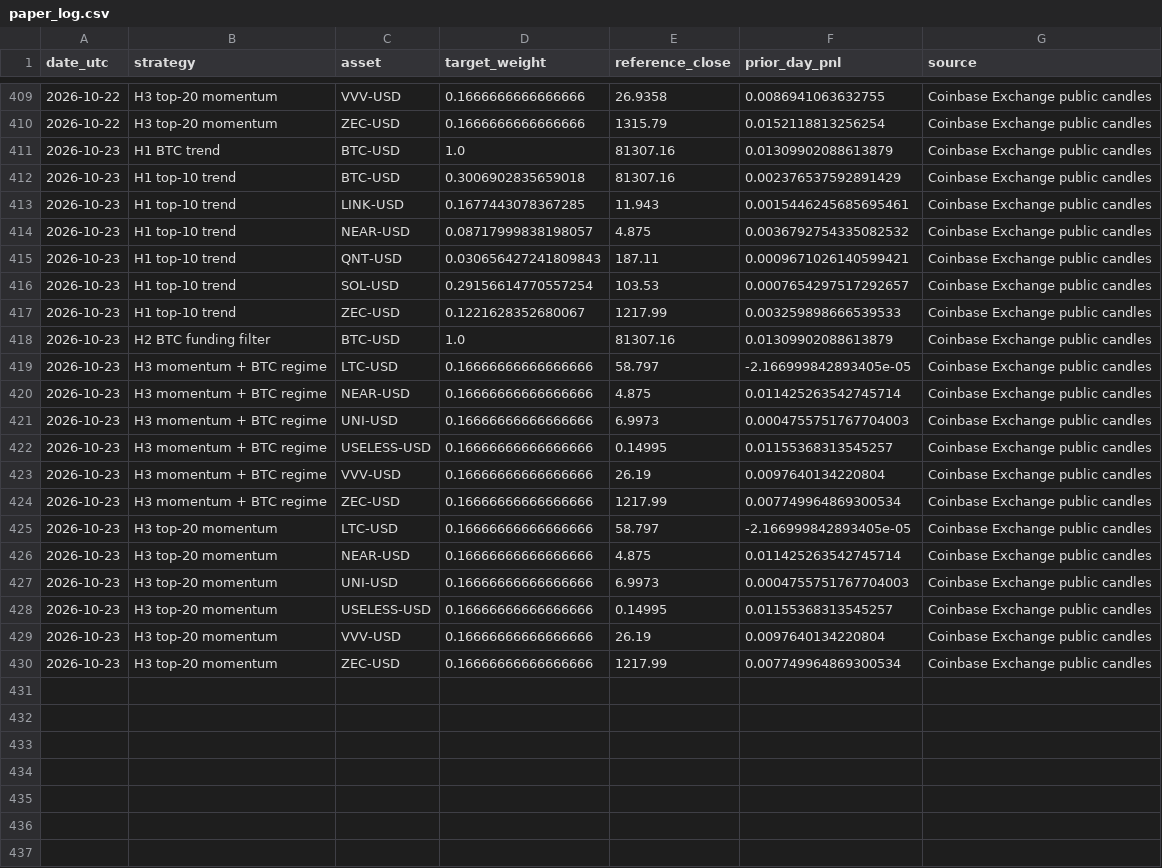
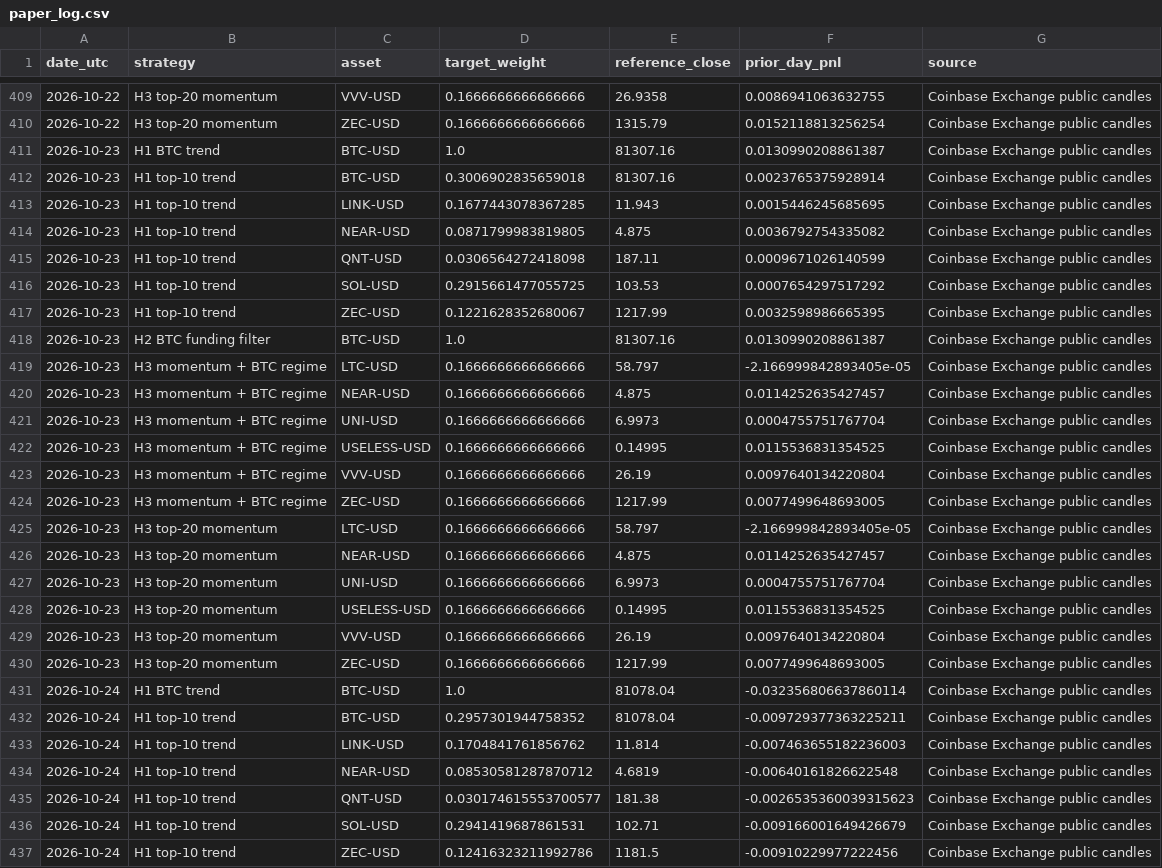
Before and after one commit to creditcomebackclub/crypto-trend-research, a CSV file: forward/paper_log.csv, drawn as a sheet; only a part is shown, gaps mark what is left out; the diff covers the shown part only.

```diff
--- a/forward/paper_log.csv
+++ b/forward/paper_log.csv
@@ -410,21 +410,28 @@ date_utc,strategy,asset,target_weight,reference_close,prior_day_pnl,source
 2026-10-22,H3 top-20 momentum,ZEC-USD,0.1666666666666666,1315.79,0.0152118813256254,Coinbase Exchange public candles
-2026-10-23,H1 BTC trend,BTC-USD,1.0,81307.16,0.01309902088613879,Coinbase Exchange public candles
-2026-10-23,H1 top-10 trend,BTC-USD,0.3006902835659018,81307.16,0.002376537592891429,Coinbase Exchange public candles
-2026-10-23,H1 top-10 trend,LINK-USD,0.1677443078367285,11.943,0.0015446245685695461,Coinbase Exchange public candles
-2026-10-23,H1 top-10 trend,NEAR-USD,0.08717999838198057,4.875,0.0036792754335082532,Coinbase Exchange public candles
-2026-10-23,H1 top-10 trend,QNT-USD,0.030656427241809843,187.11,0.0009671026140599421,Coinbase Exchange public candles
-2026-10-23,H1 top-10 trend,SOL-USD,0.29156614770557254,103.53,0.0007654297517292657,Coinbase Exchange public candles
-2026-10-23,H1 top-10 trend,ZEC-USD,0.1221628352680067,1217.99,0.003259898666539533,Coinbase Exchange public candles
-2026-10-23,H2 BTC funding filter,BTC-USD,1.0,81307.16,0.01309902088613879,Coinbase Exchange public candles
-2026-10-23,H3 momentum + BTC regime,LTC-USD,0.16666666666666666,58.797,-2.166999842893405e-05,Coinbase Exchange public candles
-2026-10-23,H3 momentum + BTC regime,NEAR-USD,0.16666666666666666,4.875,0.011425263542745714,Coinbase Exchange public candles
-2026-10-23,H3 momentum + BTC regime,UNI-USD,0.16666666666666666,6.9973,0.0004755751767704003,Coinbase Exchange public candles
-2026-10-23,H3 momentum + BTC regime,USELESS-USD,0.16666666666666666,0.14995,0.01155368313545257,Coinbase Exchange public candles
-2026-10-23,H3 momentum + BTC regime,VVV-USD,0.16666666666666666,26.19,0.0097640134220804,Coinbase Exchange public candles
-2026-10-23,H3 momentum + BTC regime,ZEC-USD,0.16666666666666666,1217.99,0.007749964869300534,Coinbase Exchange public candles
-2026-10-23,H3 top-20 momentum,LTC-USD,0.16666666666666666,58.797,-2.166999842893405e-05,Coinbase Exchange public candles
-2026-10-23,H3 top-20 momentum,NEAR-USD,0.16666666666666666,4.875,0.011425263542745714,Coinbase Exchange public candles
-2026-10-23,H3 top-20 momentum,UNI-USD,0.16666666666666666,6.9973,0.0004755751767704003,Coinbase Exchange public candles
-2026-10-23,H3 top-20 momentum,USELESS-USD,0.16666666666666666,0.14995,0.01155368313545257,Coinbase Exchange public candles
-2026-10-23,H3 top-20 momentum,VVV-USD,0.16666666666666666,26.19,0.0097640134220804,Coinbase Exchange public candles
-2026-10-23,H3 top-20 momentum,ZEC-USD,0.16666666666666666,1217.99,0.007749964869300534,Coinbase Exchange public candles
+2026-10-23,H1 BTC trend,BTC-USD,1.0,81307.16,0.0130990208861387,Coinbase Exchange public candles
+2026-10-23,H1 top-10 trend,BTC-USD,0.3006902835659018,81307.16,0.0023765375928914,Coinbase Exchange public candles
+2026-10-23,H1 top-10 trend,LINK-USD,0.1677443078367285,11.943,0.0015446245685695,Coinbase Exchange public candles
+2026-10-23,H1 top-10 trend,NEAR-USD,0.0871799983819805,4.875,0.0036792754335082,Coinbase Exchange public candles
+2026-10-23,H1 top-10 trend,QNT-USD,0.0306564272418098,187.11,0.0009671026140599,Coinbase Exchange public candles
+2026-10-23,H1 top-10 trend,SOL-USD,0.2915661477055725,103.53,0.0007654297517292,Coinbase Exchange public candles
+2026-10-23,H1 top-10 trend,ZEC-USD,0.1221628352680067,1217.99,0.0032598986665395,Coinbase Exchange public candles
+2026-10-23,H2 BTC funding filter,BTC-USD,1.0,81307.16,0.0130990208861387,Coinbase Exchange public candles
+2026-10-23,H3 momentum + BTC regime,LTC-USD,0.1666666666666666,58.797,-2.166999842893405e-05,Coinbase Exchange public candles
+2026-10-23,H3 momentum + BTC regime,NEAR-USD,0.1666666666666666,4.875,0.0114252635427457,Coinbase Exchange public candles
+2026-10-23,H3 momentum + BTC regime,UNI-USD,0.1666666666666666,6.9973,0.0004755751767704,Coinbase Exchange public candles
+2026-10-23,H3 momentum + BTC regime,USELESS-USD,0.1666666666666666,0.14995,0.0115536831354525,Coinbase Exchange public candles
+2026-10-23,H3 momentum + BTC regime,VVV-USD,0.1666666666666666,26.19,0.0097640134220804,Coinbase Exchange public candles
+2026-10-23,H3 momentum + BTC regime,ZEC-USD,0.1666666666666666,1217.99,0.0077499648693005,Coinbase Exchange public candles
+2026-10-23,H3 top-20 momentum,LTC-USD,0.1666666666666666,58.797,-2.166999842893405e-05,Coinbase Exchange public candles
+2026-10-23,H3 top-20 momentum,NEAR-USD,0.1666666666666666,4.875,0.0114252635427457,Coinbase Exchange public candles
+2026-10-23,H3 top-20 momentum,UNI-USD,0.1666666666666666,6.9973,0.0004755751767704,Coinbase Exchange public candles
+2026-10-23,H3 top-20 momentum,USELESS-USD,0.1666666666666666,0.14995,0.0115536831354525,Coinbase Exchange public candles
+2026-10-23,H3 top-20 momentum,VVV-USD,0.1666666666666666,26.19,0.0097640134220804,Coinbase Exchange public candles
+2026-10-23,H3 top-20 momentum,ZEC-USD,0.1666666666666666,1217.99,0.0077499648693005,Coinbase Exchange public candles
+2026-10-24,H1 BTC trend,BTC-USD,1.0,81078.04,-0.032356806637860114,Coinbase Exchange public candles
+2026-10-24,H1 top-10 trend,BTC-USD,0.2957301944758352,81078.04,-0.009729377363225211,Coinbase Exchange public candles
+2026-10-24,H1 top-10 trend,LINK-USD,0.1704841761856762,11.814,-0.007463655182236003,Coinbase Exchange public candles
+2026-10-24,H1 top-10 trend,NEAR-USD,0.08530581287870712,4.6819,-0.00640161826622548,Coinbase Exchange public candles
+2026-10-24,H1 top-10 trend,QNT-USD,0.030174615553700577,181.38,-0.0026535360039315623,Coinbase Exchange public candles
+2026-10-24,H1 top-10 trend,SOL-USD,0.2941419687861531,102.71,-0.009166001649426679,Coinbase Exchange public candles
+2026-10-24,H1 top-10 trend,ZEC-USD,0.12416323211992786,1181.5,-0.00910229977222456,Coinbase Exchange public candles
```
Also changed, not shown: 13 added rows elsewhere in this file.
